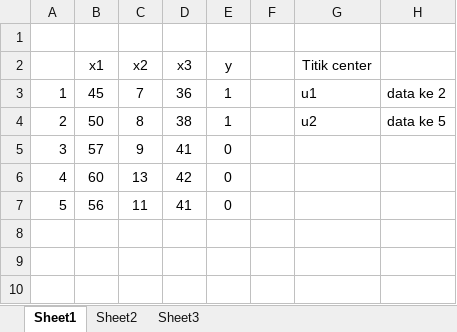
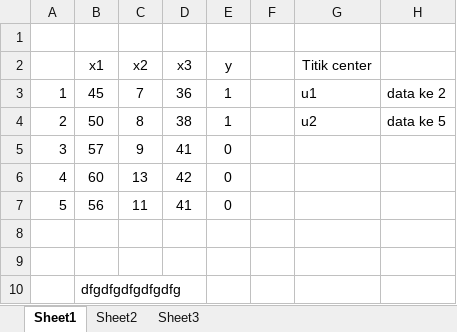
Before and after one commit to denyph/TugasKK, an Excel workbook: RBF.xlsx, sheet Sheet1, drawn as a sheet; values as stored, in another font and other column widths than the file's, no borders; the diff names each change by its address in the sheet, - before the commit and + after, or states it on an @@ line.

Commit message:
Test

```diff
--- a/RBF.xlsx (sheet Sheet1)
+++ b/RBF.xlsx (sheet Sheet1)
+row 8: (empty)
+row 9: (empty)
+row 10:  | dfgdfgdfgdfgdfg
```
